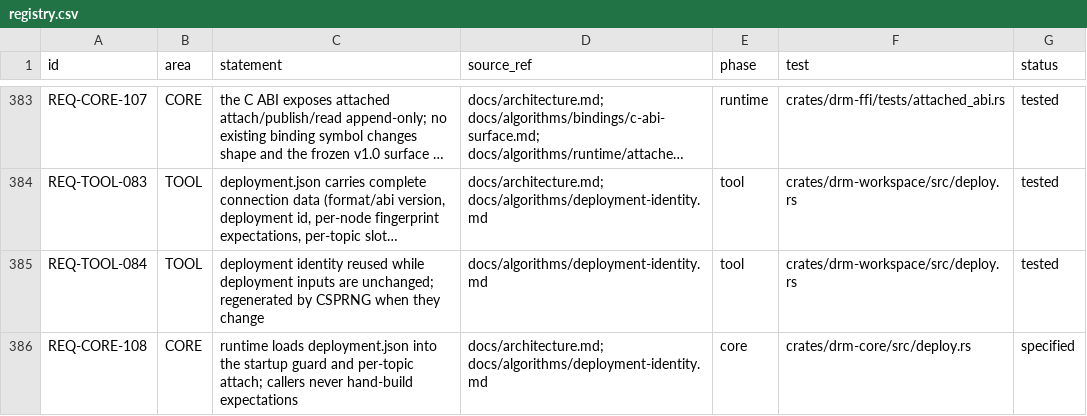
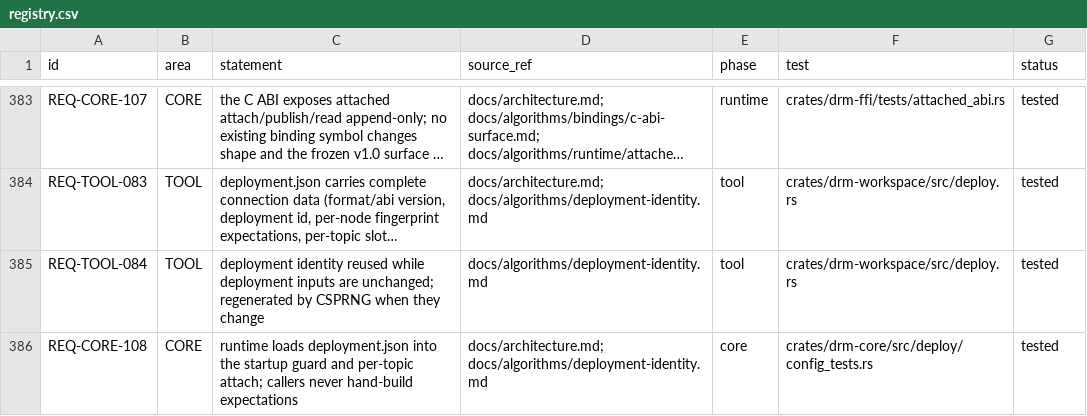
Before and after one commit to shakilapr/drm, a CSV file: docs/req/registry.csv, drawn as a sheet; only a part is shown, gaps mark what is left out; long unchanged cells end in …; the diff names each change by its address in the sheet, - before the commit and + after, or states it on an @@ line.

Commit message:
feat(core): load the generated deployment configuration at startup
Phase 1 slice 1b — the runtime half. The toolchain emitted connection data that
nothing could load: drm-core had DeploymentId, guard_fingerprint, node_startup and
clean, but every caller assembled its Expectation by hand. G4 was two ends of one
wire that were never connected.

drm-core now parses the artifact (DeploymentConfig + TopicConnection, serde) and
derives runtime state from it:
- parse()/load() validate strictly: an unknown format_version, an ABI this binary
  was not built for, or a malformed digest/slot/overflow in ANY field is refused
  (InvalidData/WrongAbi). A truncated or hand-edited artifact cannot half-load.
- id() yields the DeploymentId the generated names derive from;
- expectation(node) feeds the existing fingerprint guard;
- topic()/slots() provide the topic-slot table a session carries;
- start_session() runs the startup sequence with the expectation taken from the
  configuration instead of from an argument.

Naming is now one wire too: DeploymentId::segment_name(slot) and config.slots()
come from the same emitted table, verified end to end by a drm-cli test that runs
a real "drm build" on examples/mixed_robot and loads what it emitted — including
that the toolchain's FORMAT_VERSION equals the runtime's CONFIG_FORMAT_VERSION, so
the two constants can never drift apart unnoticed.

Emitter hardening found while writing that test: generated names derive from the
slot alone, so the slot table must be injective. generate() now refuses a table
where two topics share a slot (an unassigned workspace aliases every topic onto
slot 0) instead of emitting colliding segment names; documented in
deployment-identity.md §Protocols.

Gates: drm-workspace / drm-core / drm-cli suites pass (drm-core config suite: 140
passed), clippy --workspace --all-targets -D warnings clean, fmt clean,
check-layering OK (14 crates), audit-traceability 385 rows / 0 findings /
287-of-287 citations. REQ-CORE-108 specified -> tested.

```diff
--- a/docs/req/registry.csv
+++ b/docs/req/registry.csv
-F386 (test): crates/drm-core/src/deploy.rs
+F386 (test): crates/drm-core/src/deploy/config_tests.rs
-G386 (status): specified
+G386 (status): tested
```
Also changed, not shown: 7 other files.
